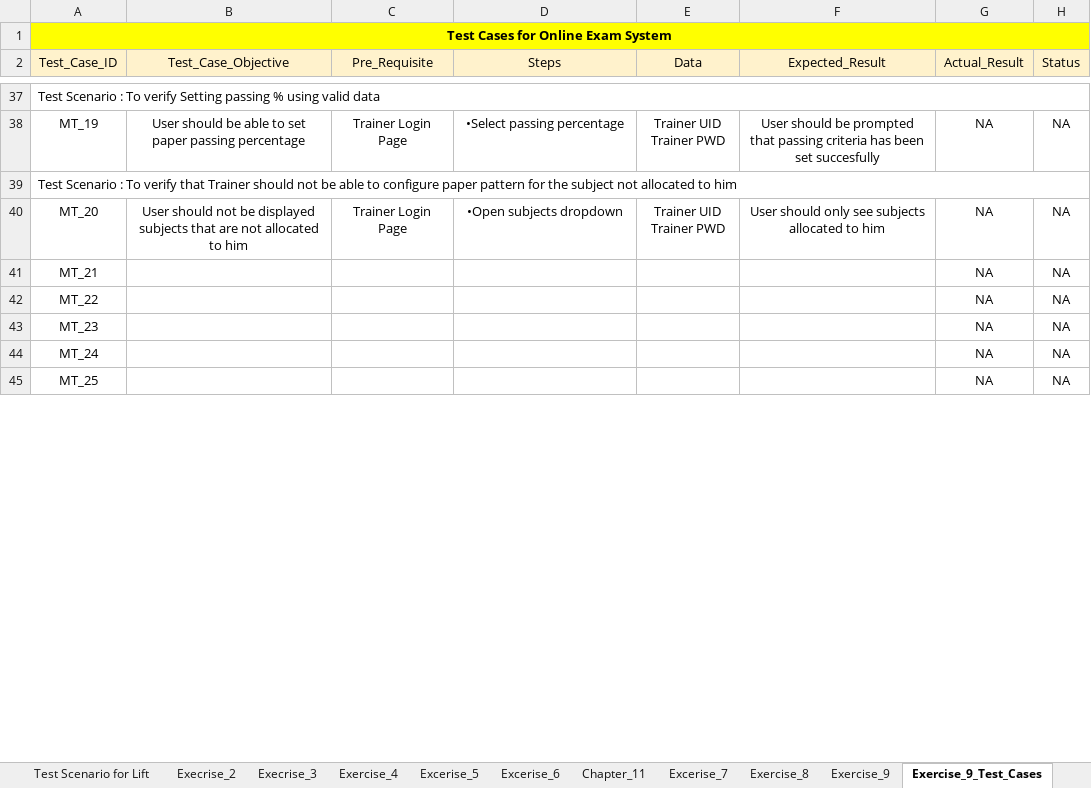
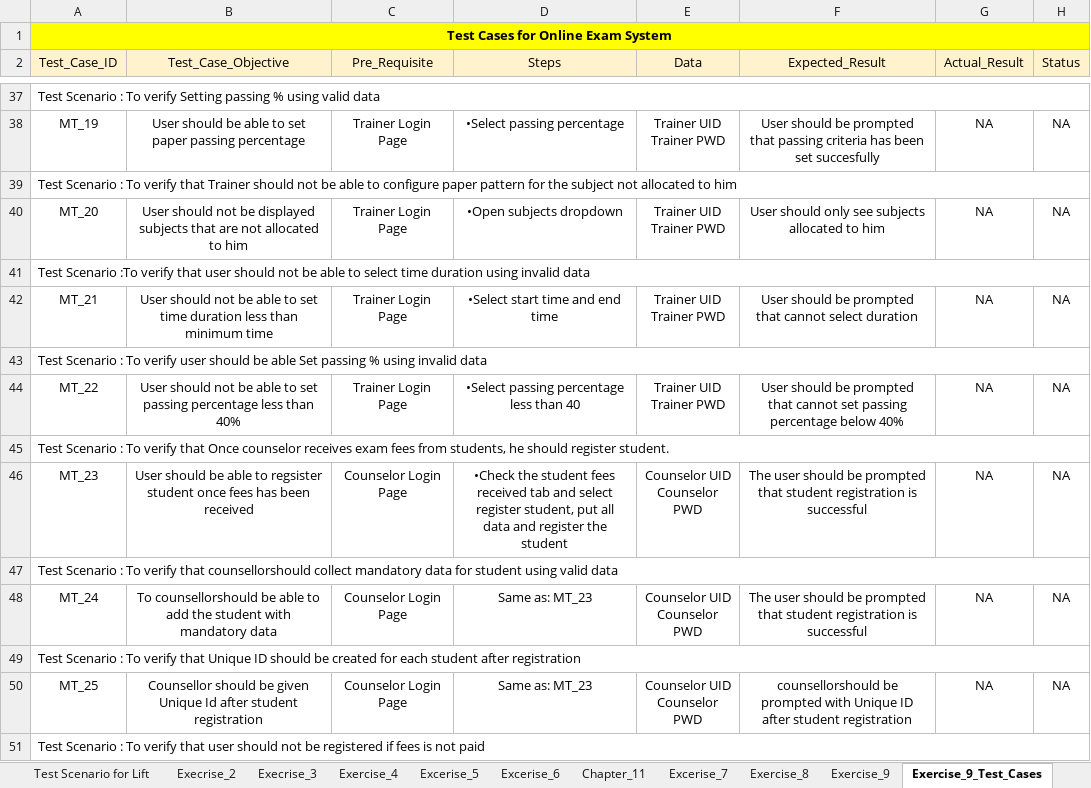
Before and after one commit to itsvishwa23/SEED_SDET_COURSE_MANUAL_TESTING, an Excel workbook: VISHWANATH_TAWARE_MT.xlsx, sheet Exercise_9_Test_Cases, drawn as a sheet; only a part is shown, gaps mark what is left out; values as stored, in another font and other column widths than the file's, no borders; addresses are those after the commit; ↵ is a line break in a cell; the diff covers the shown part only; the diff names each change by its address in the sheet, - before the commit and + after, or states it on an @@ line.

Commit message:
:tada:

```diff
--- a/VISHWANATH_TAWARE_MT.xlsx (sheet Exercise_9_Test_Cases)
+++ b/VISHWANATH_TAWARE_MT.xlsx (sheet Exercise_9_Test_Cases)
+row 41: Test Scenario :To verify that user should not be able to select time duration using invalid data
-B42 (Test_Case_Objective): (empty)
+B42 (Test_Case_Objective): User should not be able to set time duration less than minimum time
-C42 (Pre_Requisite): (empty)
+C42 (Pre_Requisite): Trainer Login Page
-D42 (Steps): (empty)
+D42 (Steps): •Select start time and end time
-E42 (Data): (empty)
+E42 (Data): Trainer UID ↵ Trainer PWD
-F42 (Expected_Result): (empty)
+F42 (Expected_Result): User should be prompted that cannot select duration
+row 43: Test Scenario : To verify user should be able Set passing % using invalid data
-B44 (Test_Case_Objective): (empty)
+B44 (Test_Case_Objective): User should not be able to set passing percentage less than 40%
-C44 (Pre_Requisite): (empty)
+C44 (Pre_Requisite): Trainer Login Page
-D44 (Steps): (empty)
+D44 (Steps): •Select passing percentage less than 40
-E44 (Data): (empty)
+E44 (Data): Trainer UID ↵ Trainer PWD
-F44 (Expected_Result): (empty)
+F44 (Expected_Result): User should be prompted that cannot set passing percentage below 40%
+row 45: Test Scenario : To verify that Once counselor receives exam fees from students, he should register student.
-B46 (Test_Case_Objective): (empty)
+B46 (Test_Case_Objective): User should be able to regsister student once fees has been received
-C46 (Pre_Requisite): (empty)
+C46 (Pre_Requisite): Counselor Login Page
-D46 (Steps): (empty)
+D46 (Steps): •Check the student fees received tab and select register student, put all data and register the student
-E46 (Data): (empty)
+E46 (Data): Counselor UID ↵ Counselor PWD
-F46 (Expected_Result): (empty)
+F46 (Expected_Result): The user should be prompted that student registration is successful
+row 47: Test Scenario : To verify that counsellorshould collect mandatory data for student using valid data
-B48 (Test_Case_Objective): (empty)
+B48 (Test_Case_Objective): To counsellorshould be able to add the student with mandatory data
-C48 (Pre_Requisite): (empty)
+C48 (Pre_Requisite): Counselor Login Page
-D48 (Steps): (empty)
+D48 (Steps): Same as: MT_23
-E48 (Data): (empty)
+E48 (Data): Counselor UID ↵ Counselor PWD
-F48 (Expected_Result): (empty)
+F48 (Expected_Result): The user should be prompted that student registration is successful
+row 49: Test Scenario : To verify that Unique ID should be created for each student after registration
-B50 (Test_Case_Objective): (empty)
+B50 (Test_Case_Objective): Counsellor should be given Unique Id after student registration
-C50 (Pre_Requisite): (empty)
+C50 (Pre_Requisite): Counselor Login Page
-D50 (Steps): (empty)
+D50 (Steps): Same as: MT_23
-E50 (Data): (empty)
+E50 (Data): Counselor UID ↵ Counselor PWD
-F50 (Expected_Result): (empty)
+F50 (Expected_Result): counsellorshould be prompted with Unique ID after student registration
+row 51: Test Scenario : To verify that user should not be registered if fees is not paid
```
Also changed, not shown: 24 added rows and 125 edited cells elsewhere in this sheet, sheet Exercise_9.
